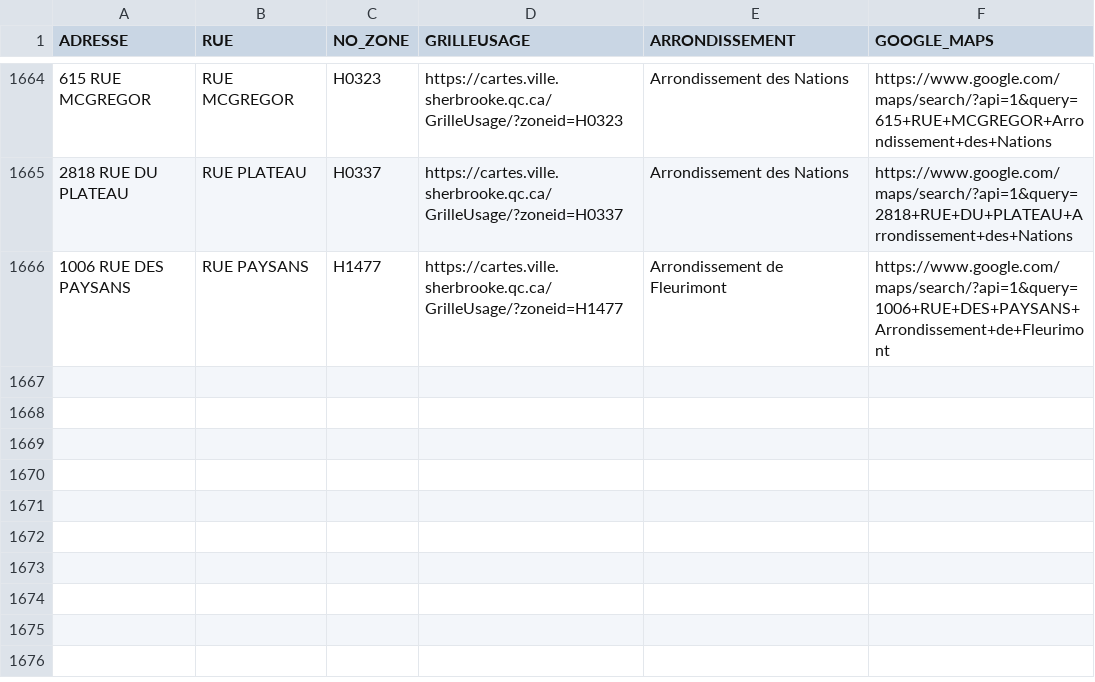
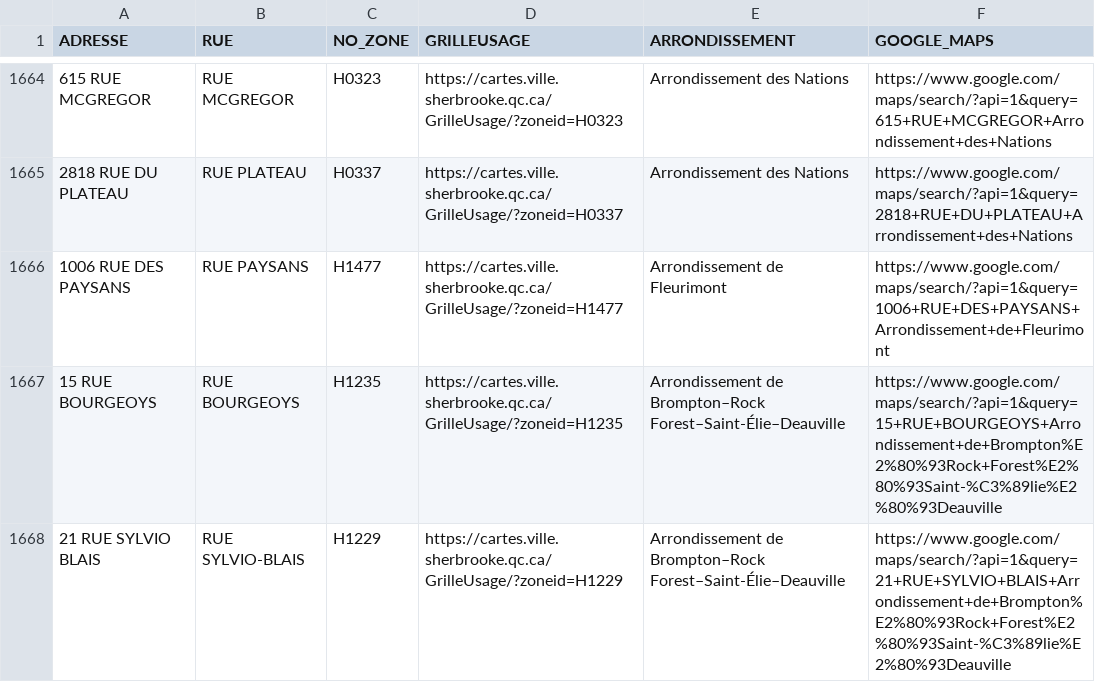
Before and after one commit to KBAILEY90/Prospection, a CSV file: data/Adresses_Inaccessibles.csv, drawn as a sheet; only a part is shown, gaps mark what is left out.

```diff
--- a/data/Adresses_Inaccessibles.csv
+++ b/data/Adresses_Inaccessibles.csv
@@ -1666 +1666,3 @@
 1006 RUE DES PAYSANS,RUE PAYSANS,H1477,https://cartes.ville.sherbrooke.qc.ca/GrilleUsage/?zoneid=H1477,Arrondissement de Fleurimont,https://www.google.com/maps/search/?api=1&query=1006+RUE+DES+PAYSANS+Arrondissement+de+Fleurimont
+15 RUE BOURGEOYS,RUE BOURGEOYS,H1235,https://cartes.ville.sherbrooke.qc.ca/GrilleUsage/?zoneid=H1235,Arrondissement de Brompton–Rock Forest–Saint-Élie–Deauville,https://www.google.com/maps/search/?api=1&query=15+RUE+BOURGEOYS+Arrondissement+de+Brompton%E2%80%93Rock+Forest%E2%80%93Saint-%C3%89lie%E2%80%93Deauville
+21 RUE SYLVIO BLAIS,RUE SYLVIO-BLAIS,H1229,https://cartes.ville.sherbrooke.qc.ca/GrilleUsage/?zoneid=H1229,Arrondissement de Brompton–Rock Forest–Saint-Élie–Deauville,https://www.google.com/maps/search/?api=1&query=21+RUE+SYLVIO+BLAIS+Arrondissement+de+Brompton%E2%80%93Rock+Forest%E2%80%93Saint-%C3%89lie%E2%80%93Deauville
```
Also changed, not shown: 1 other file.
